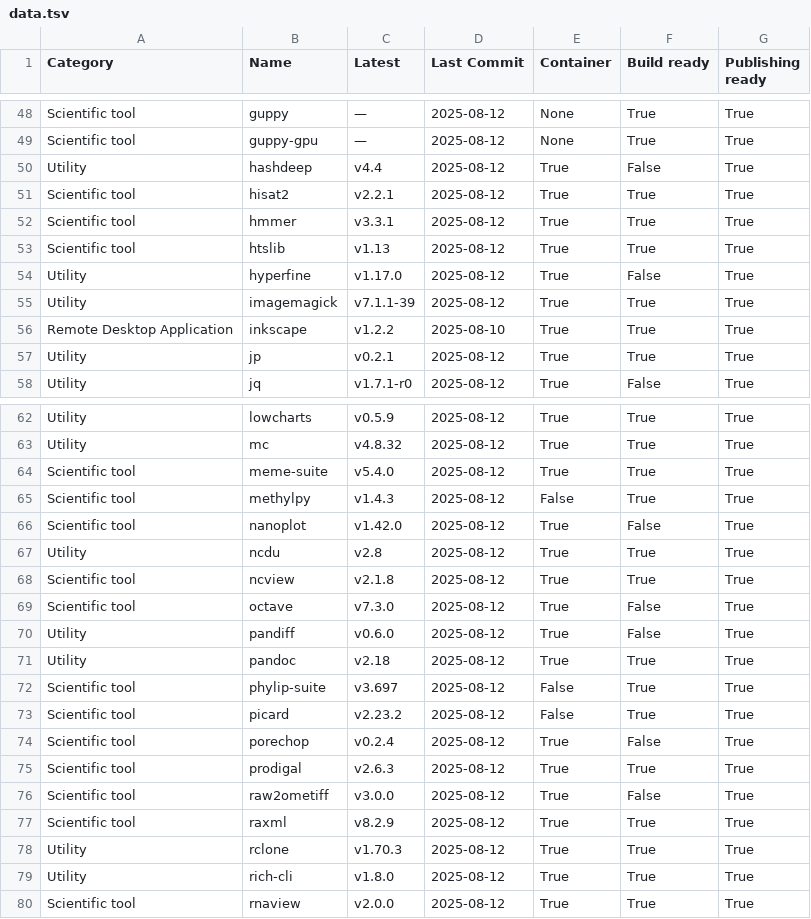
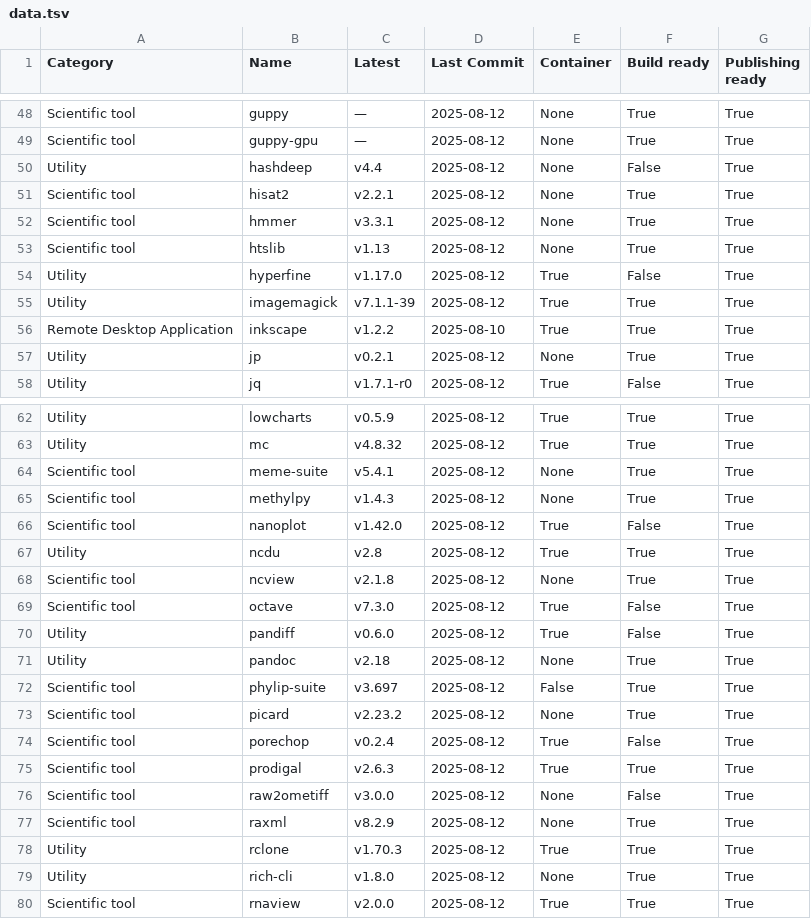
Before and after one commit to pscedu/singularity-report, a TSV file: data.tsv, drawn as a sheet; only a part is shown, gaps mark what is left out; the diff covers the shown part only.

```diff
--- a/data.tsv
+++ b/data.tsv
@@ -49,6 +49,6 @@ Scientific tool	guppy	—	2025-08-12	None	True	True
 Scientific tool	guppy-gpu	—	2025-08-12	None	True	True
-Utility	hashdeep	v4.4	2025-08-12	True	False	True
-Scientific tool	hisat2	v2.2.1	2025-08-12	True	True	True
-Scientific tool	hmmer	v3.3.1	2025-08-12	True	True	True
-Scientific tool	htslib	v1.13	2025-08-12	True	True	True
+Utility	hashdeep	v4.4	2025-08-12	None	False	True
+Scientific tool	hisat2	v2.2.1	2025-08-12	None	True	True
+Scientific tool	hmmer	v3.3.1	2025-08-12	None	True	True
+Scientific tool	htslib	v1.13	2025-08-12	None	True	True
 Utility	hyperfine	v1.17.0	2025-08-12	True	False	True
@@ -56,3 +56,3 @@ Utility	imagemagick	v7.1.1-39	2025-08-12	True	True	True
 Remote Desktop Application	inkscape	v1.2.2	2025-08-10	True	True	True
-Utility	jp	v0.2.1	2025-08-12	True	True	True
+Utility	jp	v0.2.1	2025-08-12	None	True	True
 Utility	jq	v1.7.1-r0	2025-08-12	True	False	True
@@ -63,18 +63,18 @@ Utility	lowcharts	v0.5.9	2025-08-12	True	True	True
 Utility	mc	v4.8.32	2025-08-12	True	True	True
-Scientific tool	meme-suite	v5.4.0	2025-08-12	True	True	True
-Scientific tool	methylpy	v1.4.3	2025-08-12	False	True	True
+Scientific tool	meme-suite	v5.4.1	2025-08-12	None	True	True
+Scientific tool	methylpy	v1.4.3	2025-08-12	None	True	True
 Scientific tool	nanoplot	v1.42.0	2025-08-12	True	False	True
 Utility	ncdu	v2.8	2025-08-12	True	True	True
-Scientific tool	ncview	v2.1.8	2025-08-12	True	True	True
+Scientific tool	ncview	v2.1.8	2025-08-12	None	True	True
 Scientific tool	octave	v7.3.0	2025-08-12	True	False	True
 Utility	pandiff	v0.6.0	2025-08-12	True	False	True
-Utility	pandoc	v2.18	2025-08-12	True	True	True
+Utility	pandoc	v2.18	2025-08-12	None	True	True
 Scientific tool	phylip-suite	v3.697	2025-08-12	False	True	True
-Scientific tool	picard	v2.23.2	2025-08-12	False	True	True
+Scientific tool	picard	v2.23.2	2025-08-12	None	True	True
 Scientific tool	porechop	v0.2.4	2025-08-12	True	False	True
 Scientific tool	prodigal	v2.6.3	2025-08-12	True	True	True
-Scientific tool	raw2ometiff	v3.0.0	2025-08-12	True	False	True
-Scientific tool	raxml	v8.2.9	2025-08-12	True	True	True
+Scientific tool	raw2ometiff	v3.0.0	2025-08-12	None	False	True
+Scientific tool	raxml	v8.2.9	2025-08-12	None	True	True
 Utility	rclone	v1.70.3	2025-08-12	True	True	True
-Utility	rich-cli	v1.8.0	2025-08-12	True	True	True
+Utility	rich-cli	v1.8.0	2025-08-12	None	True	True
 Scientific tool	rnaview	v2.0.0	2025-08-12	True	True	True
```
Also changed, not shown: 15 edited cells elsewhere in this file, 1 other file.
